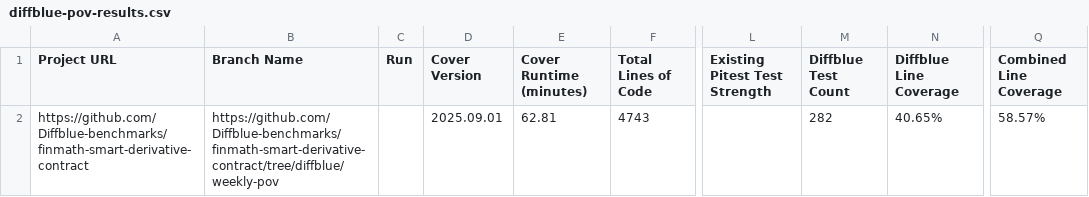
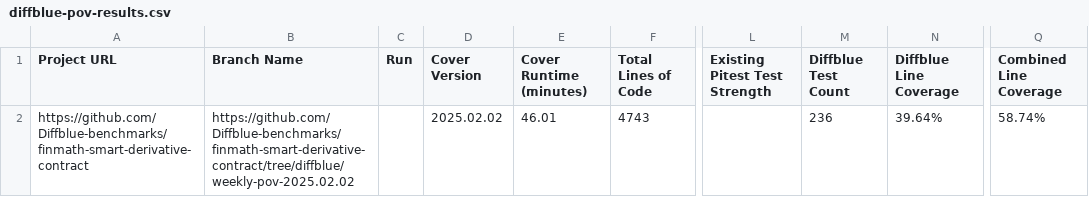
Before and after one commit to Diffblue-benchmarks/finmath-smart-derivative-contract, a CSV file: diffblue-pov-results.csv, drawn as a sheet; only a part is shown, gaps mark what is left out; the diff names each change by its address in the sheet, - before the commit and + after, or states it on an @@ line.

Commit message:
PoV Tests from Diffblue Cover 2025.02.02

```diff
--- a/diffblue-pov-results.csv
+++ b/diffblue-pov-results.csv
-B2 (Branch Name): https://github.com/Diffblue-benchmarks/finmath-smart-derivative-contract/tree/diffblue/weekly-pov
+B2 (Branch Name): https://github.com/Diffblue-benchmarks/finmath-smart-derivative-contract/tree/diffblue/weekly-pov-2025.02.02
-D2 (Cover Version): 2025.09.01
+D2 (Cover Version): 2025.02.02
-E2 (Cover Runtime (minutes)): 62.81
+E2 (Cover Runtime (minutes)): 46.01
-M2 (Diffblue Test Count): 282
+M2 (Diffblue Test Count): 236
-N2 (Diffblue Line Coverage): 40.65%
+N2 (Diffblue Line Coverage): 39.64%
-Q2 (Combined Line Coverage): 58.57%
+Q2 (Combined Line Coverage): 58.74%
```
Also changed, not shown: 51 other files.
